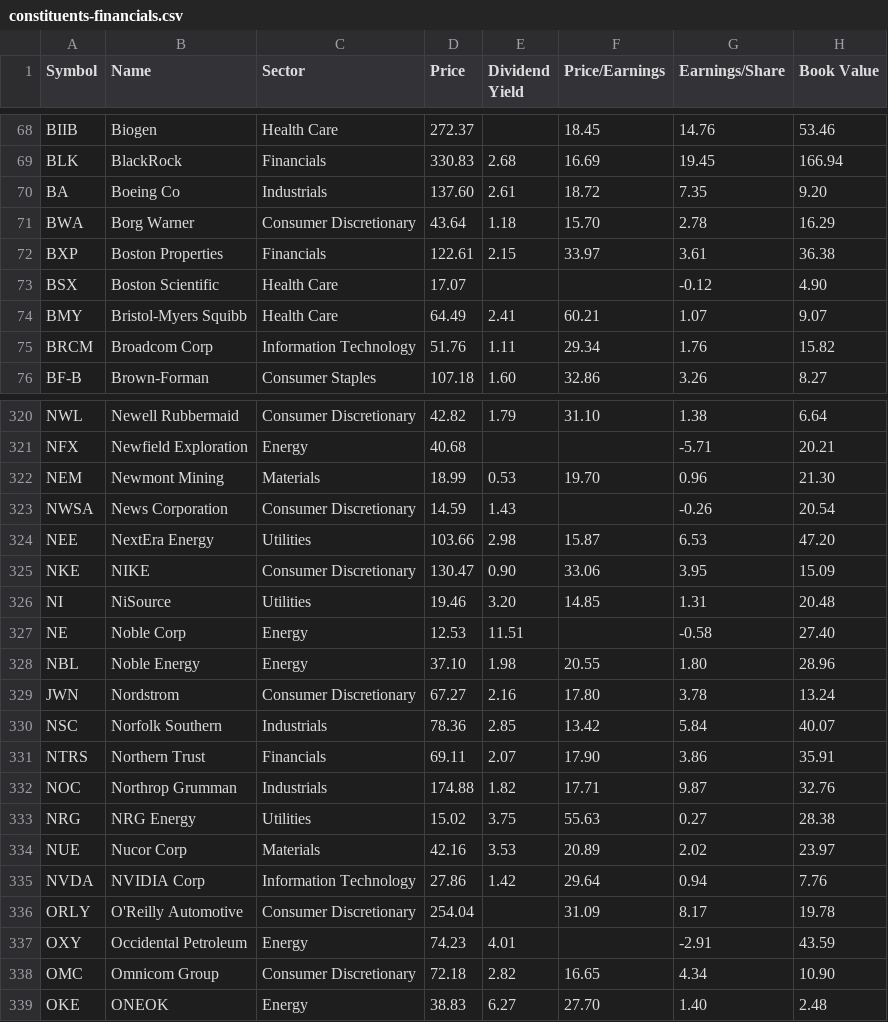
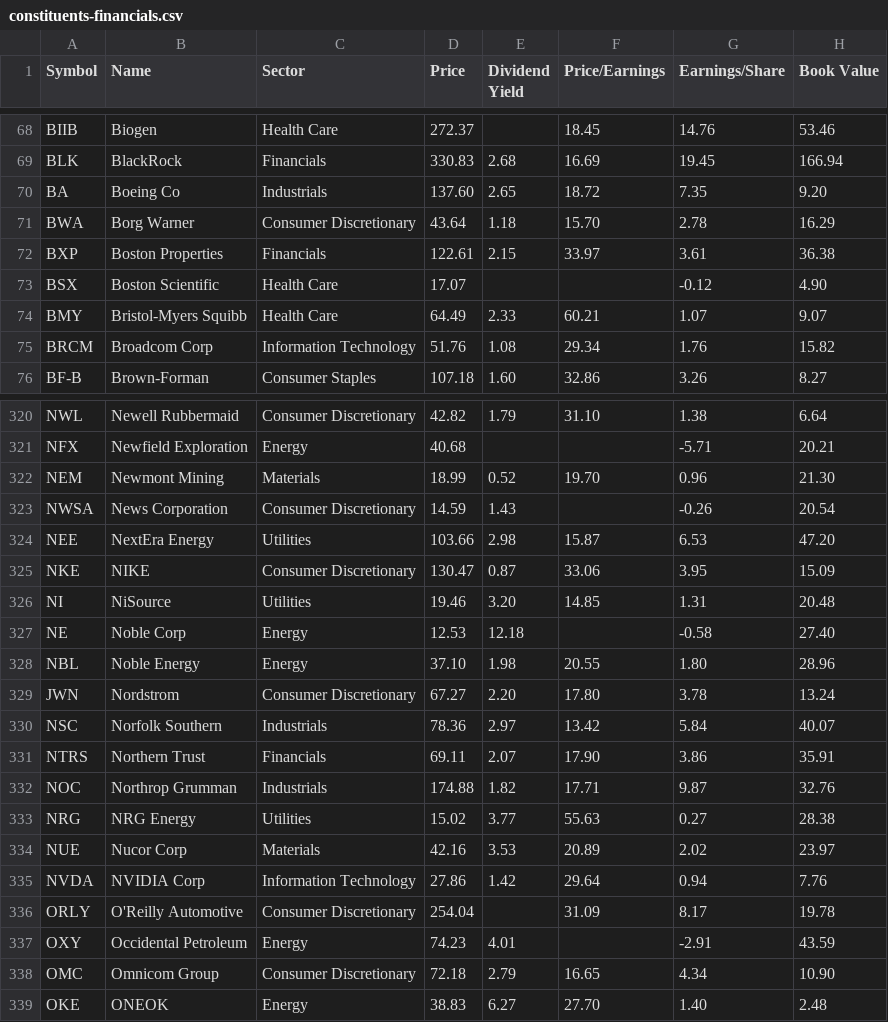
Before and after one commit to lexman/s-and-p-500-companies, a CSV file: data/constituents-financials.csv, drawn as a sheet; only a part is shown, gaps mark what is left out; the diff covers the shown part only; the diff names each change by its address in the sheet, - before the commit and + after, or states it on an @@ line.

Commit message:
[data] automatic update 20151018-06:05

```diff
--- a/data/constituents-financials.csv
+++ b/data/constituents-financials.csv
-E70 (Dividend Yield): 2.61
+E70 (Dividend Yield): 2.65
-E74 (Dividend Yield): 2.41
+E74 (Dividend Yield): 2.33
-E75 (Dividend Yield): 1.11
+E75 (Dividend Yield): 1.08
-E322 (Dividend Yield): 0.53
+E322 (Dividend Yield): 0.52
-E325 (Dividend Yield): 0.90
+E325 (Dividend Yield): 0.87
-E327 (Dividend Yield): 11.51
+E327 (Dividend Yield): 12.18
-E329 (Dividend Yield): 2.16
+E329 (Dividend Yield): 2.20
-E330 (Dividend Yield): 2.85
+E330 (Dividend Yield): 2.97
-E333 (Dividend Yield): 3.75
+E333 (Dividend Yield): 3.77
-E338 (Dividend Yield): 2.82
+E338 (Dividend Yield): 2.79
```
Also changed, not shown: 10 edited cells elsewhere in this file.
